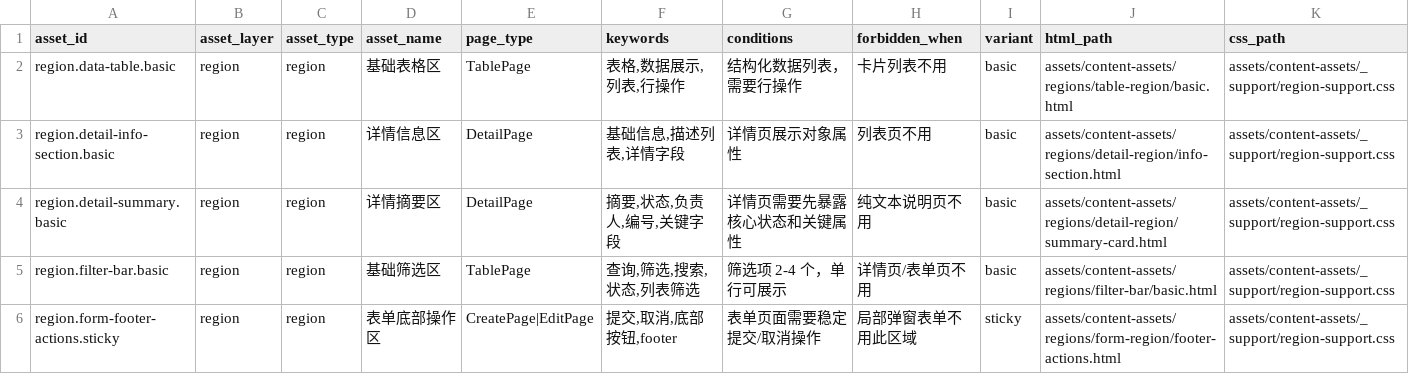
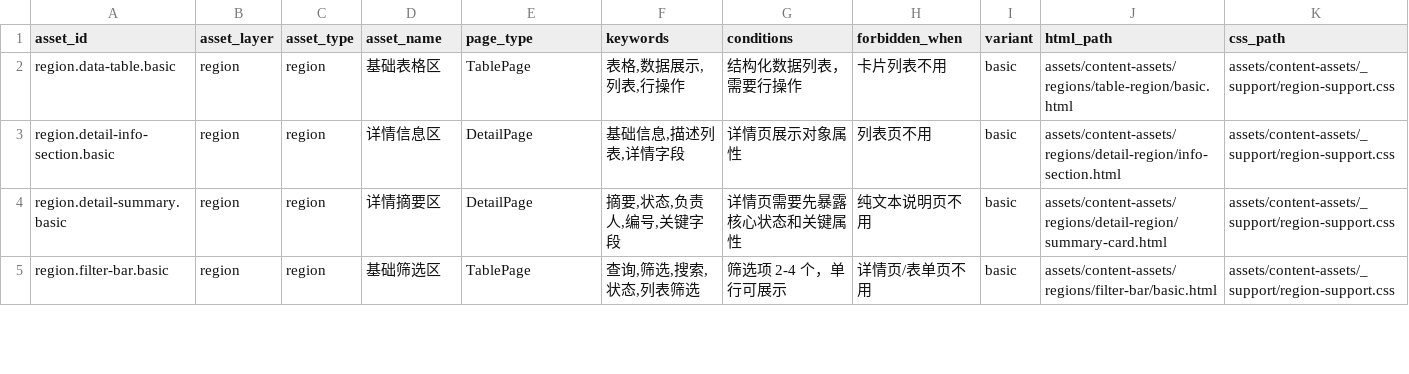
Before and after one commit to A5356263/xft-design, a CSV file: .claude/skills/xft-design/data/content-assets/content-assets.csv, drawn as a sheet; only a part is shown; rows hold the shown columns only; the diff covers the shown part only; the diff names each change by its address in the sheet, - before the commit and + after, or states it on an @@ line.

```diff
--- a/.claude/skills/xft-design/data/content-assets/content-assets.csv
+++ b/.claude/skills/xft-design/data/content-assets/content-assets.csv
-row 6: region.form-footer-actions.sticky | region | region | 表单底部操作区 | CreatePage|EditPage | 提交,取消,底部按钮,footer | 表单页面需要稳定提交/取消操作 | 局部弹窗表单不用此区域 | sticky | assets/content-assets/regions/form-region/footer-actions.html | assets/content-assets/_support/region-support.css
```
Also changed, not shown: 20 edited cells elsewhere in this file, .claude/skills/xft-design/data/content-assets/asset-keywords.csv, .claude/skills/xft-design/data/content-assets/asset-rules.csv, 23 other files.
